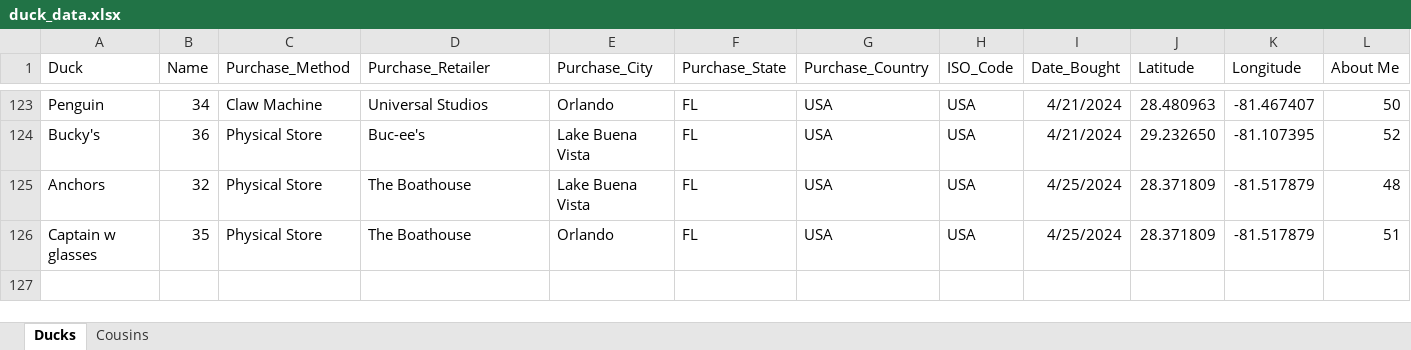
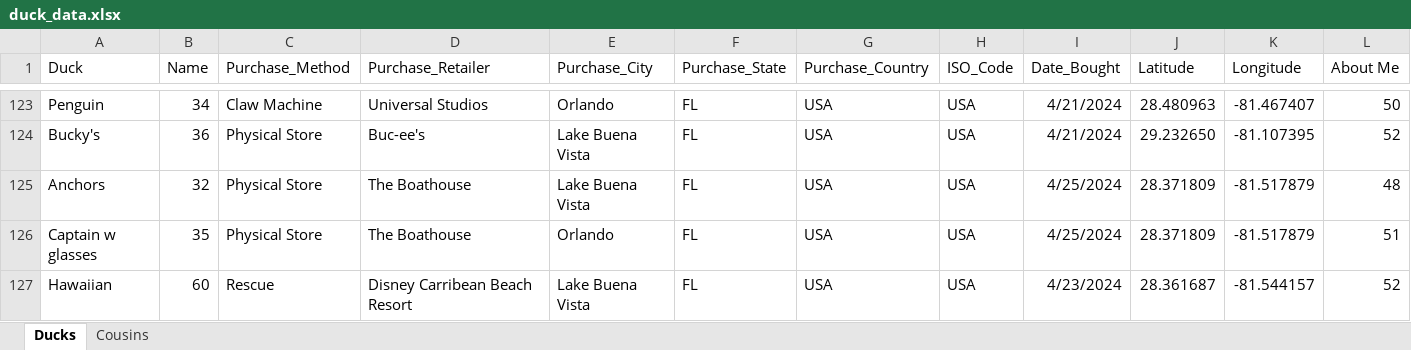
Before and after one commit to akstl1/portfolio-deployments, an Excel workbook: data/duck_data.xlsx, sheet Ducks, drawn as a sheet; only a part is shown, gaps mark what is left out; values as stored, in another font and other column widths than the file's, no borders; table styles not drawn; rows hold the shown columns only; the diff names each change by its address in the sheet, - before the commit and + after, or states it on an @@ line.

Commit message:
added rescue duck to db

```diff
--- a/data/duck_data.xlsx (sheet Ducks)
+++ b/data/duck_data.xlsx (sheet Ducks)
+row 127: Hawaiian | 60 | Rescue | Disney Carribean Beach Resort | Lake Buena Vista | FL | USA | USA | 4/23/2024 | 28.361687 | -81.544157 | 52
```
